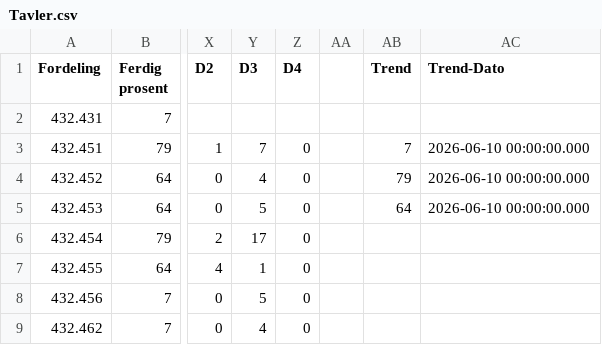
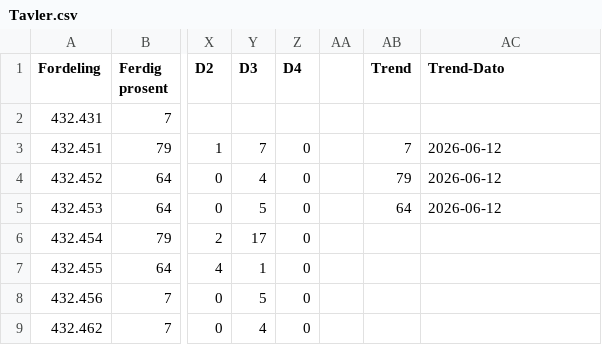
Before and after one commit to thorgrimjansrud/tavler-csv, a CSV file: Tavler.csv, drawn as a sheet; only a part is shown, gaps mark what is left out; the diff names each change by its address in the sheet, - before the commit and + after, or states it on an @@ line.

Commit message:
Trend test

```diff
--- a/Tavler.csv
+++ b/Tavler.csv
-AC3:AC5 (Trend-Dato): 2026-06-10 00:00:00.000
+AC3:AC5 (Trend-Dato): 2026-06-12
```
